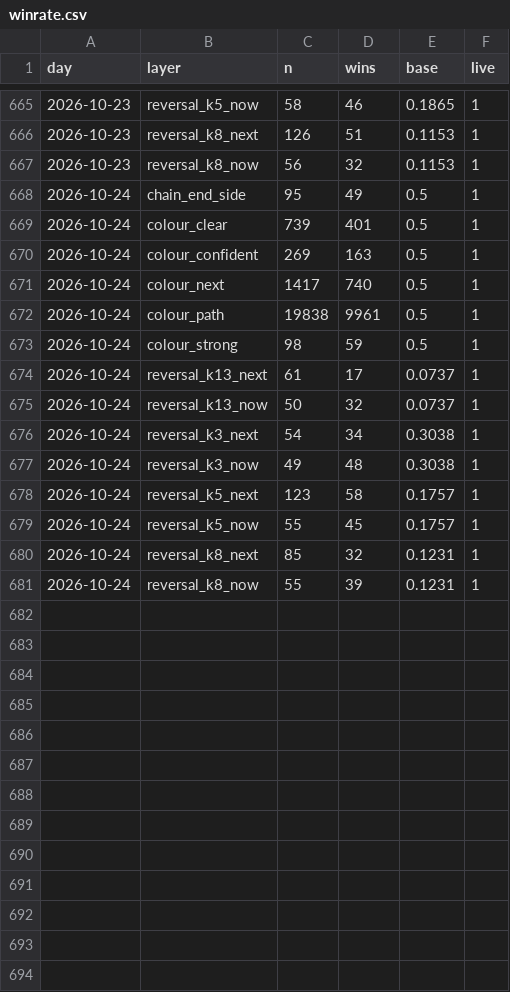
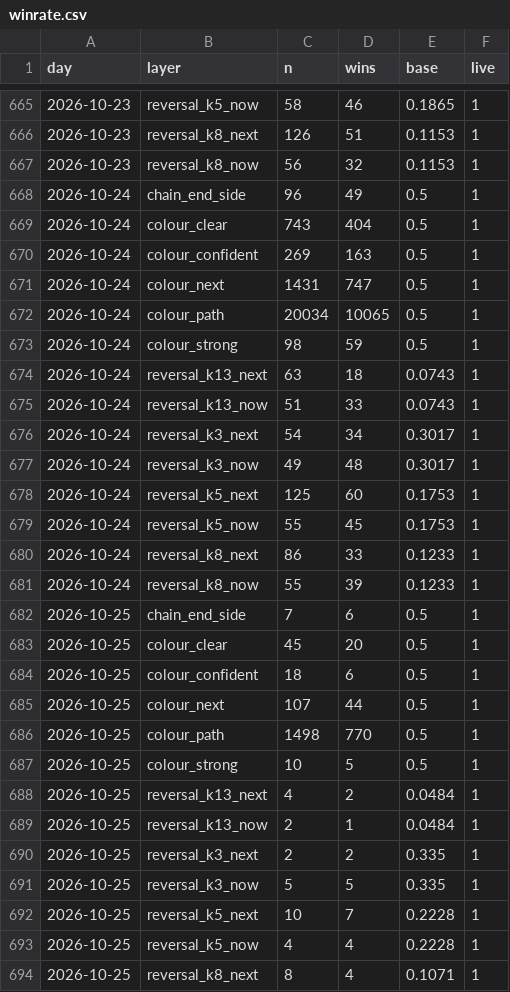
Before and after one commit to msmadanni88/trading-math-model, a CSV file: ledger/winrate.csv, drawn as a sheet; only a part is shown, gaps mark what is left out; the diff covers the shown part only.

```diff
--- a/ledger/winrate.csv
+++ b/ledger/winrate.csv
@@ -667,15 +667,28 @@ day,layer,n,wins,base,live
 2026-10-23,reversal_k8_now,56,32,0.1153,1
-2026-10-24,chain_end_side,95,49,0.5,1
-2026-10-24,colour_clear,739,401,0.5,1
+2026-10-24,chain_end_side,96,49,0.5,1
+2026-10-24,colour_clear,743,404,0.5,1
 2026-10-24,colour_confident,269,163,0.5,1
-2026-10-24,colour_next,1417,740,0.5,1
-2026-10-24,colour_path,19838,9961,0.5,1
+2026-10-24,colour_next,1431,747,0.5,1
+2026-10-24,colour_path,20034,10065,0.5,1
 2026-10-24,colour_strong,98,59,0.5,1
-2026-10-24,reversal_k13_next,61,17,0.0737,1
-2026-10-24,reversal_k13_now,50,32,0.0737,1
-2026-10-24,reversal_k3_next,54,34,0.3038,1
-2026-10-24,reversal_k3_now,49,48,0.3038,1
-2026-10-24,reversal_k5_next,123,58,0.1757,1
-2026-10-24,reversal_k5_now,55,45,0.1757,1
-2026-10-24,reversal_k8_next,85,32,0.1231,1
-2026-10-24,reversal_k8_now,55,39,0.1231,1
+2026-10-24,reversal_k13_next,63,18,0.0743,1
+2026-10-24,reversal_k13_now,51,33,0.0743,1
+2026-10-24,reversal_k3_next,54,34,0.3017,1
+2026-10-24,reversal_k3_now,49,48,0.3017,1
+2026-10-24,reversal_k5_next,125,60,0.1753,1
+2026-10-24,reversal_k5_now,55,45,0.1753,1
+2026-10-24,reversal_k8_next,86,33,0.1233,1
+2026-10-24,reversal_k8_now,55,39,0.1233,1
+2026-10-25,chain_end_side,7,6,0.5,1
+2026-10-25,colour_clear,45,20,0.5,1
+2026-10-25,colour_confident,18,6,0.5,1
+2026-10-25,colour_next,107,44,0.5,1
+2026-10-25,colour_path,1498,770,0.5,1
+2026-10-25,colour_strong,10,5,0.5,1
+2026-10-25,reversal_k13_next,4,2,0.0484,1
+2026-10-25,reversal_k13_now,2,1,0.0484,1
+2026-10-25,reversal_k3_next,2,2,0.335,1
+2026-10-25,reversal_k3_now,5,5,0.335,1
+2026-10-25,reversal_k5_next,10,7,0.2228,1
+2026-10-25,reversal_k5_now,4,4,0.2228,1
+2026-10-25,reversal_k8_next,8,4,0.1071,1
```
Also changed, not shown: 1 added row elsewhere in this file, calls/2026-10-24.csv, candles/2026-10-24.csv, 13 other files.
